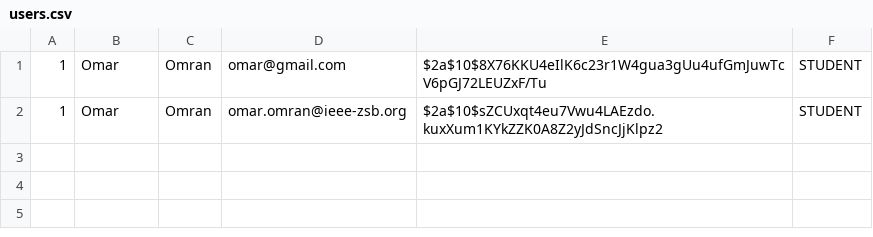
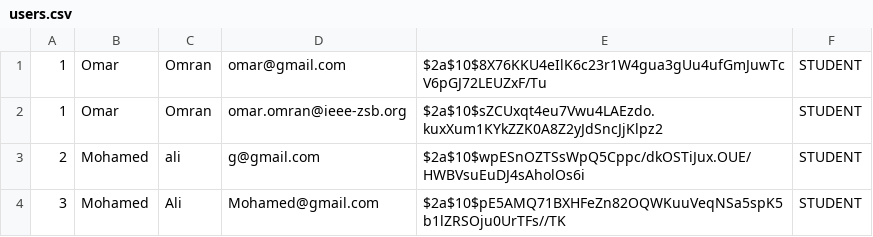
Before and after one commit to twibster/CSE-Java-Project, a CSV file: src/backend/database/users.csv, drawn as a sheet; the diff names each change by its address in the sheet, - before the commit and + after, or states it on an @@ line.

```diff
--- a/src/backend/database/users.csv
+++ b/src/backend/database/users.csv
+row 3: 2 | Mohamed | ali | g@gmail.com | $2a$10$wpESnOZTSsWpQ5Cppc/dkOSTiJux.OUE/HWBVsuEuDJ4sAholOs6i | STUDENT
+row 4: 3 | Mohamed | Ali | Mohamed@gmail.com | $2a$10$pE5AMQ71BXHFeZn82OQWKuuVeqNSa5spK5b1lZRSOju0UrTFs//TK | STUDENT
```
Also changed, not shown: 18 other files.
